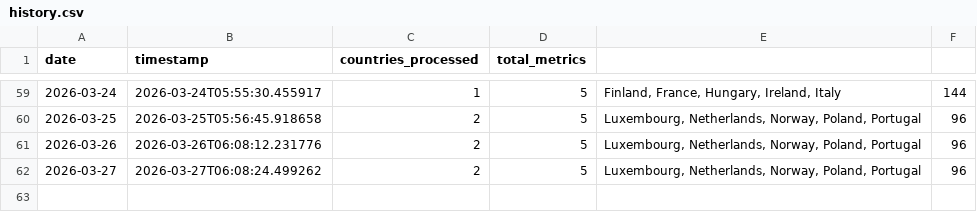
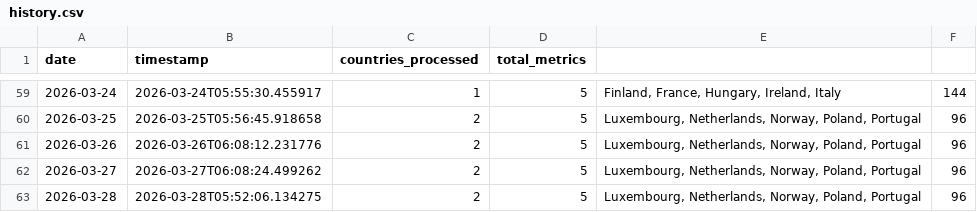
Before and after one commit to jarmoe13/clarity-harvester, a CSV file: data/history.csv, drawn as a sheet; only a part is shown, gaps mark what is left out.

```diff
--- a/data/history.csv
+++ b/data/history.csv
@@ -62 +62,2 @@ date,timestamp,countries_processed,total_metrics
 2026-03-27,2026-03-27T06:08:24.499262,2,5,"Luxembourg, Netherlands, Norway, Poland, Portugal",96
+2026-03-28,2026-03-28T05:52:06.134275,2,5,"Luxembourg, Netherlands, Norway, Poland, Portugal",96
```
Also changed, not shown: 1 other file.
